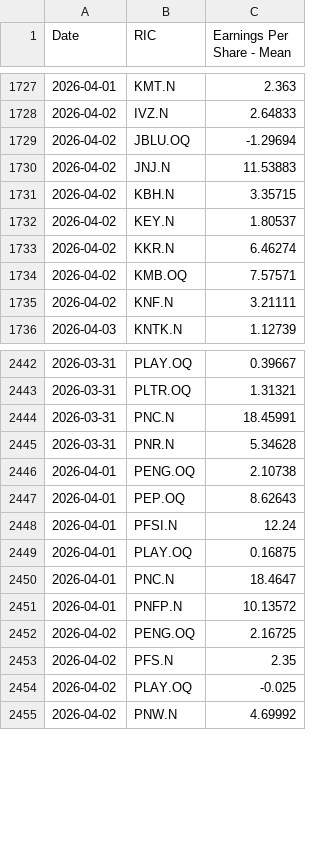
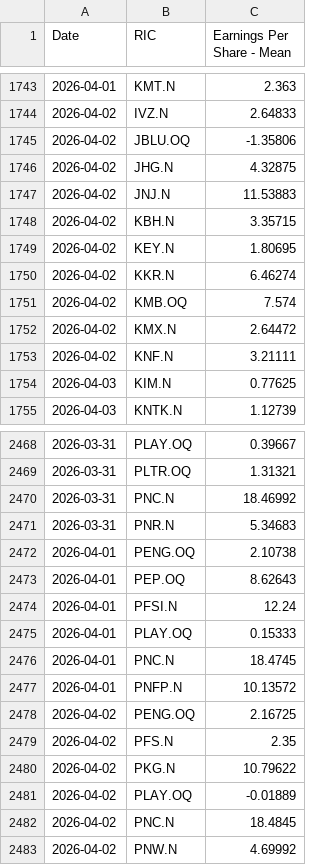
Before and after one commit to Sissiy2018/Trading-code, a CSV file: Hist_data_Russel3000/Daily_new_data/lseg_EPSestimate_data_now_to_20260324_ADVfiltered.csv, drawn as a sheet; only a part is shown, gaps mark what is left out; the diff covers the shown part only.

```diff
--- a/Hist_data_Russel3000/Daily_new_data/lseg_EPSestimate_data_now_to_20260324_ADVfiltered.csv
+++ b/Hist_data_Russel3000/Daily_new_data/lseg_EPSestimate_data_now_to_20260324_ADVfiltered.csv
@@ -1728,9 +1744,12 @@
 2026-04-02,IVZ.N,2.64833
-2026-04-02,JBLU.OQ,-1.29694
+2026-04-02,JBLU.OQ,-1.35806
+2026-04-02,JHG.N,4.32875
 2026-04-02,JNJ.N,11.53883
 2026-04-02,KBH.N,3.35715
-2026-04-02,KEY.N,1.80537
+2026-04-02,KEY.N,1.80695
 2026-04-02,KKR.N,6.46274
-2026-04-02,KMB.OQ,7.57571
+2026-04-02,KMB.OQ,7.574
+2026-04-02,KMX.N,2.64472
 2026-04-02,KNF.N,3.21111
+2026-04-03,KIM.N,0.77625
 2026-04-03,KNTK.N,1.12739
@@ -2443,4 +2469,4 @@
 2026-03-31,PLTR.OQ,1.31321
-2026-03-31,PNC.N,18.45991
-2026-03-31,PNR.N,5.34628
+2026-03-31,PNC.N,18.46992
+2026-03-31,PNR.N,5.34683
 2026-04-01,PENG.OQ,2.10738
@@ -2448,4 +2474,4 @@
 2026-04-01,PFSI.N,12.24
-2026-04-01,PLAY.OQ,0.16875
-2026-04-01,PNC.N,18.4647
+2026-04-01,PLAY.OQ,0.15333
+2026-04-01,PNC.N,18.4745
 2026-04-01,PNFP.N,10.13572
@@ -2453,3 +2479,5 @@
 2026-04-02,PFS.N,2.35
-2026-04-02,PLAY.OQ,-0.025
+2026-04-02,PKG.N,10.79622
+2026-04-02,PLAY.OQ,-0.01889
+2026-04-02,PNC.N,18.4845
 2026-04-02,PNW.N,4.69992
```
Also changed, not shown: 34 added rows, 3 removed rows, 1 moved row and 50 edited cells elsewhere in this file, Hist_data_Russel3000/Daily_new_data/lseg_EPSestimate_data_now_to_20260324.csv, Hist_data_Russel3000/Daily_new_data/lseg_Price-Earning_data_now_to_20260324_ADVfiltered.csv, 11 other files.
